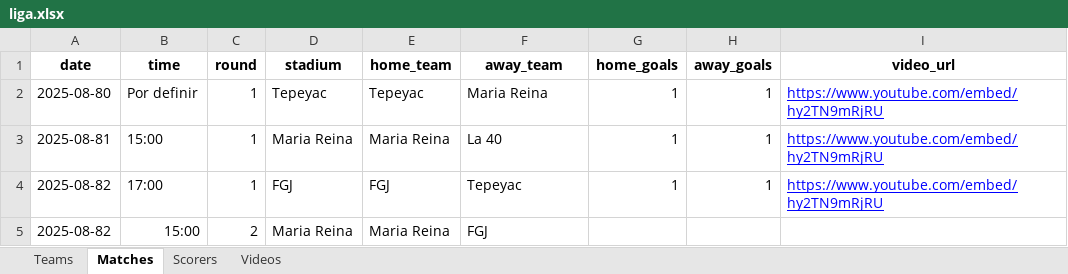
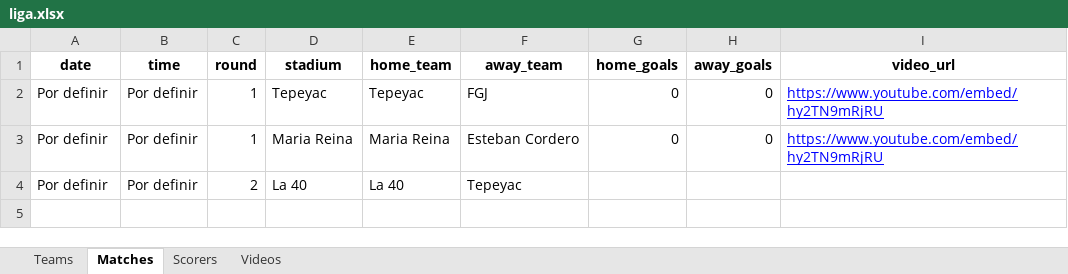
Before and after one commit to msater-ling/Fe-y-Alegria, an Excel workbook: data/liga.xlsx, sheet Matches, drawn as a sheet; values as stored, in another font and other column widths than the file's, no borders; removed rows and columns are numbered as before the commit, all else as after; the diff names each change by its address in the sheet, - before the commit and + after, or states it on an @@ line.

Commit message:
Add files via upload

```diff
--- a/data/liga.xlsx (sheet Matches)
+++ b/data/liga.xlsx (sheet Matches)
-A2 (date): 2025-08-80
+A2 (date): Por definir
-F2 (away_team): Maria Reina
+F2 (away_team): FGJ
-G2 (home_goals): 1
+G2 (home_goals): 0
-H2 (away_goals): 1
+H2 (away_goals): 0
-row 3: 2025-08-81 | 15:00 | 1 | Maria Reina | Maria Reina | La 40 | 1 | 1 | https://www.youtube.com/embed/hy2TN9mRjRU
-row 4: 2025-08-82 | 17:00 | 1 | FGJ | FGJ | Tepeyac | 1 | 1 | https://www.youtube.com/embed/hy2TN9mRjRU
-row 5: 2025-08-82 | 15:00 | 2 | Maria Reina | Maria Reina | FGJ
+row 3: Por definir | Por definir | 1 | Maria Reina | Maria Reina | Esteban Cordero | 0 | 0 | https://www.youtube.com/embed/hy2TN9mRjRU
+row 4: Por definir | Por definir | 2 | La 40 | La 40 | Tepeyac
```
Also changed, not shown: sheet Teams, sheet Videos.
